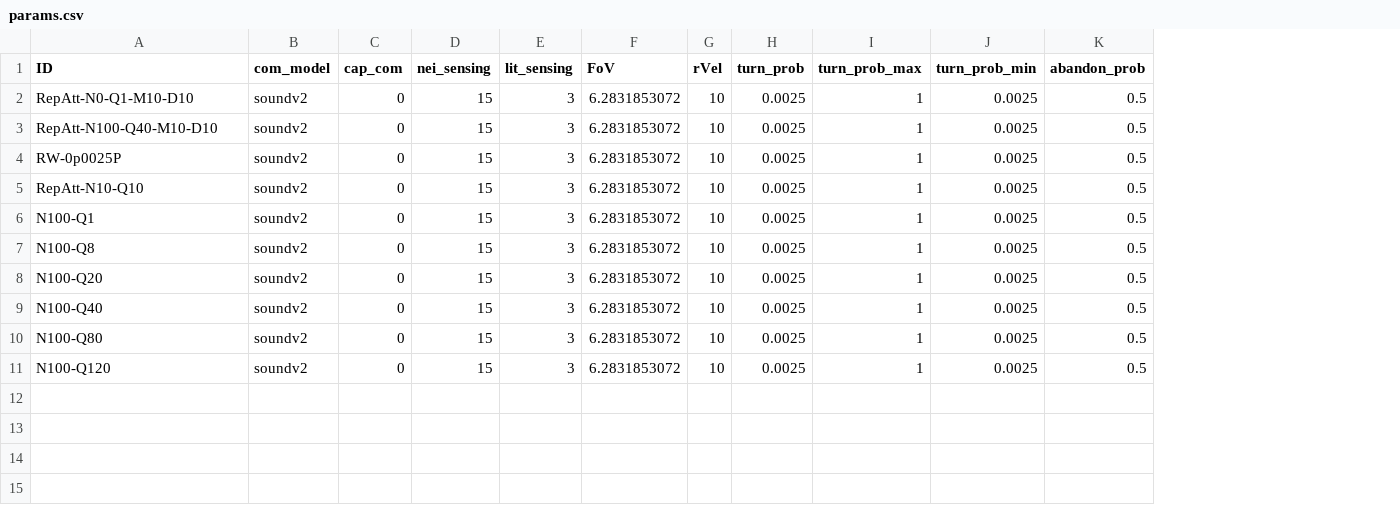
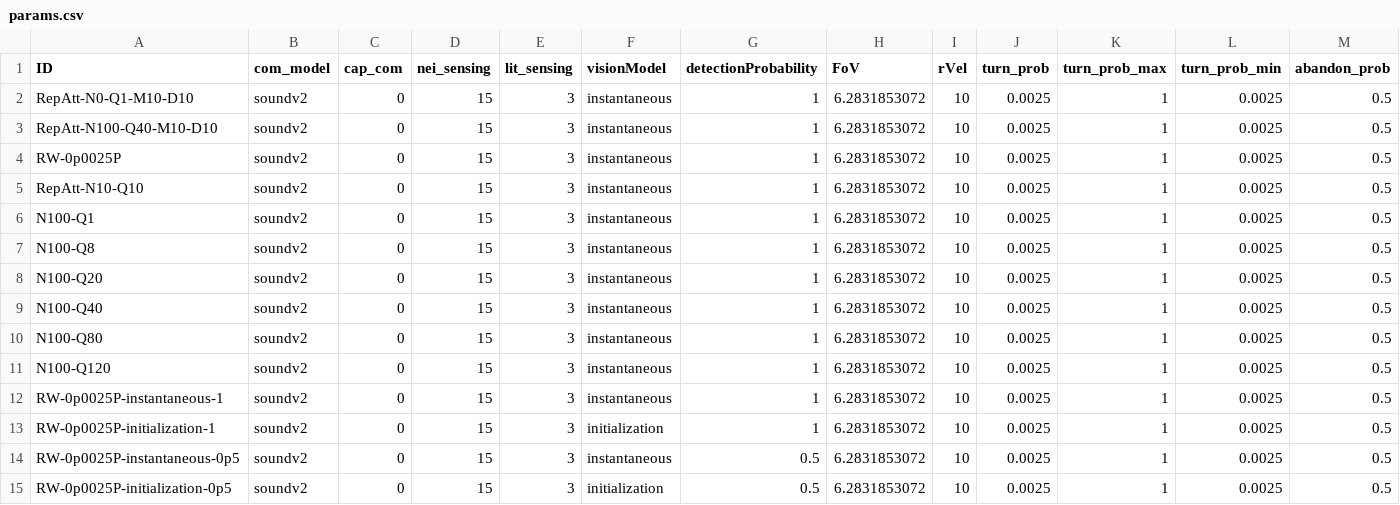
Before and after one commit to elcymon/swarm_sim, a CSV file: params/params.csv, drawn as a sheet; only a part is shown; rows hold the shown columns only; the diff names each change by its address in the sheet, - before the commit and + after, or states it on an @@ line.

```diff
--- a/params/params.csv
+++ b/params/params.csv
+column F (visionModel), rows 2-11: all instantaneous
+column G (detectionProbability), rows 2-11: all 1
+row 12: RW-0p0025P-instantaneous-1 | soundv2 | 0 | 15 | 3 | instantaneous | 1 | 6.2831853072 | 10 | 0.0025 | 1 | 0.0025 | 0.5
+row 13: RW-0p0025P-initialization-1 | soundv2 | 0 | 15 | 3 | initialization | 1 | 6.2831853072 | 10 | 0.0025 | 1 | 0.0025 | 0.5
+row 14: RW-0p0025P-instantaneous-0p5 | soundv2 | 0 | 15 | 3 | instantaneous | 0.5 | 6.2831853072 | 10 | 0.0025 | 1 | 0.0025 | 0.5
+row 15: RW-0p0025P-initialization-0p5 | soundv2 | 0 | 15 | 3 | initialization | 0.5 | 6.2831853072 | 10 | 0.0025 | 1 | 0.0025 | 0.5
```
Also changed, not shown: 10 other files.
